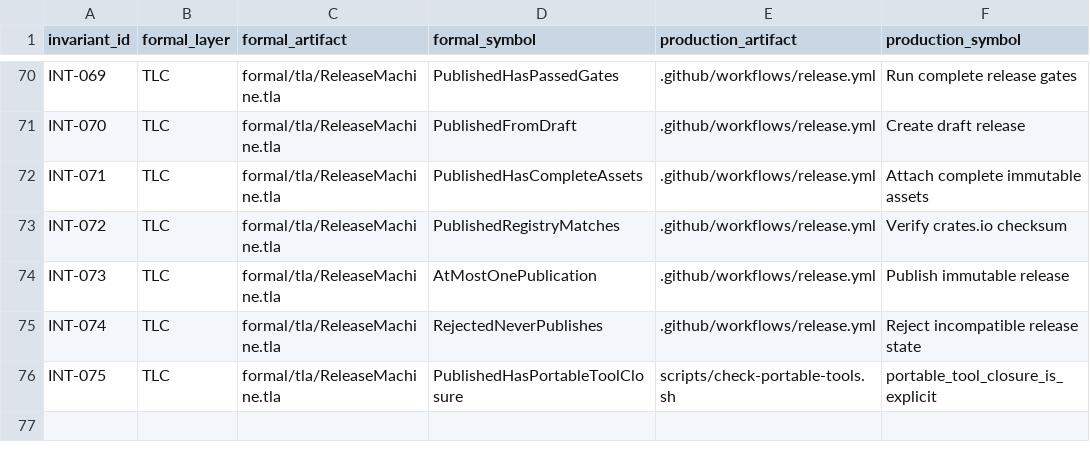
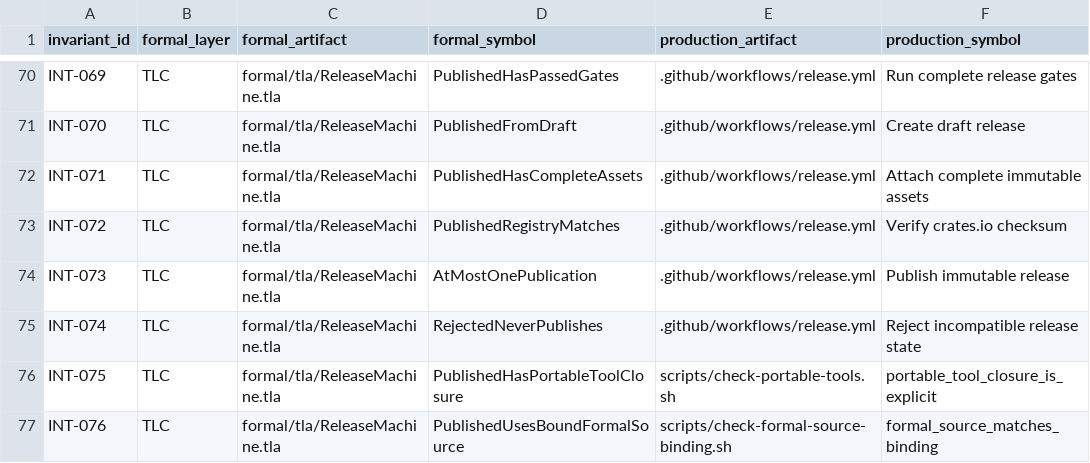
Before and after one commit to vinary-tree/libvgraph-interop, a TSV file: formal/refinement.tsv, drawn as a sheet; only a part is shown, gaps mark what is left out; the diff names each change by its address in the sheet, - before the commit and + after, or states it on an @@ line.

Commit message:
ci: bind workflows to canonical formal source

```diff
--- a/formal/refinement.tsv
+++ b/formal/refinement.tsv
+row 77: INT-076 | TLC | formal/tla/ReleaseMachine.tla | PublishedUsesBoundFormalSource | scripts/check-formal-source-binding.sh | formal_source_matches_binding
```
Also changed, not shown: 24 other files.
